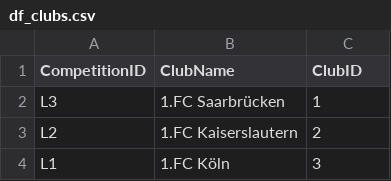
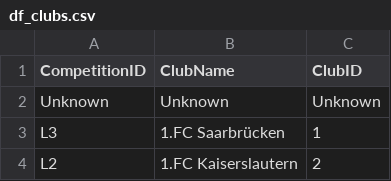
Before and after one commit to janaruto/CTFinanzcockpit, a CSV file: data/df_clubs.csv, drawn as a sheet; only a part is shown; the shorter side is filled out with more unchanged rows; the diff names each change by its address in the sheet, - before the commit and + after, or states it on an @@ line.

Commit message:
unknown clubs now possible

```diff
--- a/data/df_clubs.csv
+++ b/data/df_clubs.csv
+row 2: Unknown | Unknown | Unknown
```
Also changed, not shown: 1 other file.
